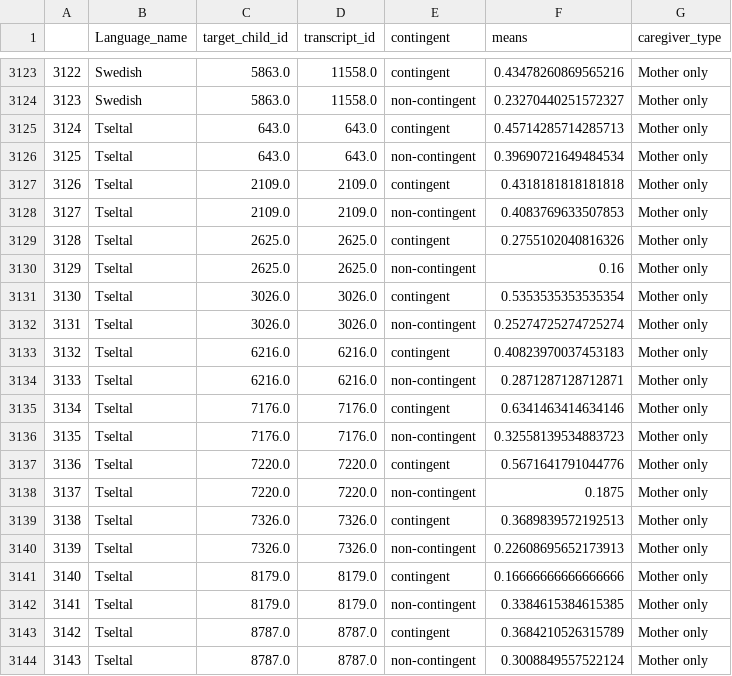
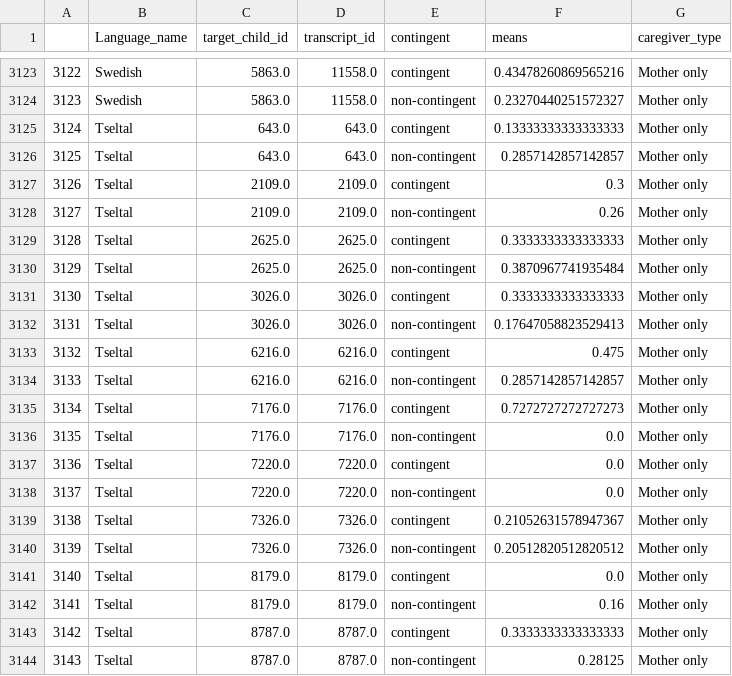
Before and after one commit to selmling/Natural-Statistics-Cross-linguistic-Public-Repo, a CSV file: data/rand_swu_sumstats.csv, drawn as a sheet; only a part is shown, gaps mark what is left out.

```diff
--- a/data/rand_swu_sumstats.csv
+++ b/data/rand_swu_sumstats.csv
@@ -3124,21 +3124,21 @@
 3123,Swedish,5863.0,11558.0,non-contingent,0.23270440251572327,Mother only
-3124,Tseltal,643.0,643.0,contingent,0.45714285714285713,Mother only
-3125,Tseltal,643.0,643.0,non-contingent,0.39690721649484534,Mother only
-3126,Tseltal,2109.0,2109.0,contingent,0.4318181818181818,Mother only
-3127,Tseltal,2109.0,2109.0,non-contingent,0.4083769633507853,Mother only
-3128,Tseltal,2625.0,2625.0,contingent,0.2755102040816326,Mother only
-3129,Tseltal,2625.0,2625.0,non-contingent,0.16,Mother only
-3130,Tseltal,3026.0,3026.0,contingent,0.5353535353535354,Mother only
-3131,Tseltal,3026.0,3026.0,non-contingent,0.25274725274725274,Mother only
-3132,Tseltal,6216.0,6216.0,contingent,0.40823970037453183,Mother only
-3133,Tseltal,6216.0,6216.0,non-contingent,0.2871287128712871,Mother only
-3134,Tseltal,7176.0,7176.0,contingent,0.6341463414634146,Mother only
-3135,Tseltal,7176.0,7176.0,non-contingent,0.32558139534883723,Mother only
-3136,Tseltal,7220.0,7220.0,contingent,0.5671641791044776,Mother only
-3137,Tseltal,7220.0,7220.0,non-contingent,0.1875,Mother only
-3138,Tseltal,7326.0,7326.0,contingent,0.3689839572192513,Mother only
-3139,Tseltal,7326.0,7326.0,non-contingent,0.22608695652173913,Mother only
-3140,Tseltal,8179.0,8179.0,contingent,0.16666666666666666,Mother only
-3141,Tseltal,8179.0,8179.0,non-contingent,0.3384615384615385,Mother only
-3142,Tseltal,8787.0,8787.0,contingent,0.3684210526315789,Mother only
-3143,Tseltal,8787.0,8787.0,non-contingent,0.3008849557522124,Mother only
+3124,Tseltal,643.0,643.0,contingent,0.13333333333333333,Mother only
+3125,Tseltal,643.0,643.0,non-contingent,0.2857142857142857,Mother only
+3126,Tseltal,2109.0,2109.0,contingent,0.3,Mother only
+3127,Tseltal,2109.0,2109.0,non-contingent,0.26,Mother only
+3128,Tseltal,2625.0,2625.0,contingent,0.3333333333333333,Mother only
+3129,Tseltal,2625.0,2625.0,non-contingent,0.3870967741935484,Mother only
+3130,Tseltal,3026.0,3026.0,contingent,0.3333333333333333,Mother only
+3131,Tseltal,3026.0,3026.0,non-contingent,0.17647058823529413,Mother only
+3132,Tseltal,6216.0,6216.0,contingent,0.475,Mother only
+3133,Tseltal,6216.0,6216.0,non-contingent,0.2857142857142857,Mother only
+3134,Tseltal,7176.0,7176.0,contingent,0.7272727272727273,Mother only
+3135,Tseltal,7176.0,7176.0,non-contingent,0.0,Mother only
+3136,Tseltal,7220.0,7220.0,contingent,0.0,Mother only
+3137,Tseltal,7220.0,7220.0,non-contingent,0.0,Mother only
+3138,Tseltal,7326.0,7326.0,contingent,0.21052631578947367,Mother only
+3139,Tseltal,7326.0,7326.0,non-contingent,0.20512820512820512,Mother only
+3140,Tseltal,8179.0,8179.0,contingent,0.0,Mother only
+3141,Tseltal,8179.0,8179.0,non-contingent,0.16,Mother only
+3142,Tseltal,8787.0,8787.0,contingent,0.3333333333333333,Mother only
+3143,Tseltal,8787.0,8787.0,non-contingent,0.28125,Mother only
```
Also changed, not shown: data/rand_lex_sumstats.csv, data/rand_lexdiv_signtest.csv, 30 other files.
